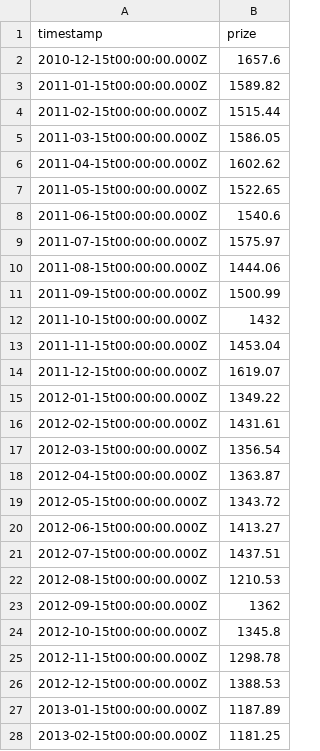
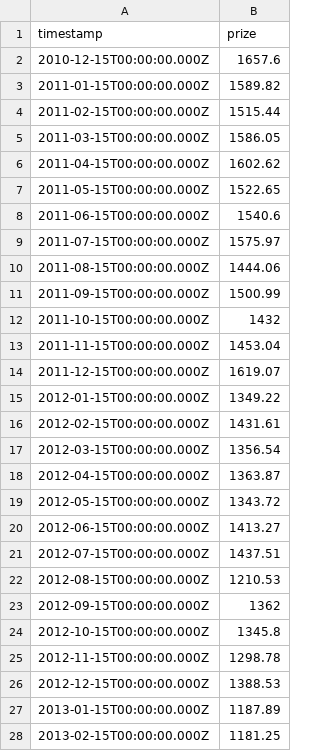
Before and after one commit to aarombp/evolucion-del-precio, a CSV file: evolucion_del_precio.csv, drawn as a sheet; only a part is shown; the diff covers the shown part only.

Commit message:
Update evolucion_del_precio.csv

```diff
--- a/evolucion_del_precio.csv
+++ b/evolucion_del_precio.csv
@@ -1,28 +1,28 @@
 timestamp,prize
-2010-12-15t00:00:00.000Z,1657.6
-2011-01-15t00:00:00.000Z,1589.82
-2011-02-15t00:00:00.000Z,1515.44
-2011-03-15t00:00:00.000Z,1586.05
-2011-04-15t00:00:00.000Z,1602.62
-2011-05-15t00:00:00.000Z,1522.65
-2011-06-15t00:00:00.000Z,1540.6
-2011-07-15t00:00:00.000Z,1575.97
-2011-08-15t00:00:00.000Z,1444.06
-2011-09-15t00:00:00.000Z,1500.99
-2011-10-15t00:00:00.000Z,1432
-2011-11-15t00:00:00.000Z,1453.04
-2011-12-15t00:00:00.000Z,1619.07
-2012-01-15t00:00:00.000Z,1349.22
-2012-02-15t00:00:00.000Z,1431.61
-2012-03-15t00:00:00.000Z,1356.54
-2012-04-15t00:00:00.000Z,1363.87
-2012-05-15t00:00:00.000Z,1343.72
-2012-06-15t00:00:00.000Z,1413.27
-2012-07-15t00:00:00.000Z,1437.51
-2012-08-15t00:00:00.000Z,1210.53
-2012-09-15t00:00:00.000Z,1362
-2012-10-15t00:00:00.000Z,1345.8
-2012-11-15t00:00:00.000Z,1298.78
-2012-12-15t00:00:00.000Z,1388.53
-2013-01-15t00:00:00.000Z,1187.89
-2013-02-15t00:00:00.000Z,1181.25
+2010-12-15T00:00:00.000Z,1657.6
+2011-01-15T00:00:00.000Z,1589.82
+2011-02-15T00:00:00.000Z,1515.44
+2011-03-15T00:00:00.000Z,1586.05
+2011-04-15T00:00:00.000Z,1602.62
+2011-05-15T00:00:00.000Z,1522.65
+2011-06-15T00:00:00.000Z,1540.6
+2011-07-15T00:00:00.000Z,1575.97
+2011-08-15T00:00:00.000Z,1444.06
+2011-09-15T00:00:00.000Z,1500.99
+2011-10-15T00:00:00.000Z,1432
+2011-11-15T00:00:00.000Z,1453.04
+2011-12-15T00:00:00.000Z,1619.07
+2012-01-15T00:00:00.000Z,1349.22
+2012-02-15T00:00:00.000Z,1431.61
+2012-03-15T00:00:00.000Z,1356.54
+2012-04-15T00:00:00.000Z,1363.87
+2012-05-15T00:00:00.000Z,1343.72
+2012-06-15T00:00:00.000Z,1413.27
+2012-07-15T00:00:00.000Z,1437.51
+2012-08-15T00:00:00.000Z,1210.53
+2012-09-15T00:00:00.000Z,1362
+2012-10-15T00:00:00.000Z,1345.8
+2012-11-15T00:00:00.000Z,1298.78
+2012-12-15T00:00:00.000Z,1388.53
+2013-01-15T00:00:00.000Z,1187.89
+2013-02-15T00:00:00.000Z,1181.25
```
Also changed, not shown: 93 edited cells elsewhere in this file.
